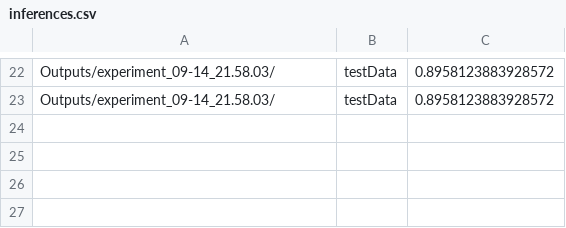
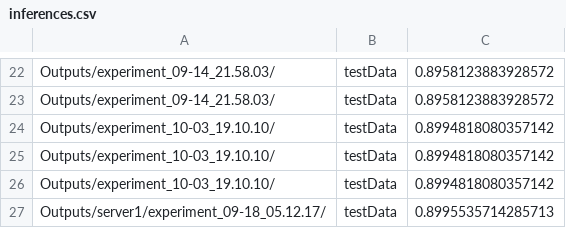
Before and after one commit to CVPR-KIT/NucleiSeg-in-Histopathology-Images, a CSV file: log/inferences.csv, drawn as a sheet; only a part is shown, gaps mark what is left out.

```diff
--- a/log/inferences.csv
+++ b/log/inferences.csv
@@ -23 +23,5 @@ Outputs/experiment_09-14_21.58.03/,testData,0.8958123883928572
 Outputs/experiment_09-14_21.58.03/,testData,0.8958123883928572
+Outputs/experiment_10-03_19.10.10/,testData,0.8994818080357142
+Outputs/experiment_10-03_19.10.10/,testData,0.8994818080357142
+Outputs/experiment_10-03_19.10.10/,testData,0.8994818080357142
+Outputs/server1/experiment_09-18_05.12.17/,testData,0.8995535714285713
```
Also changed, not shown: 16 other files.
